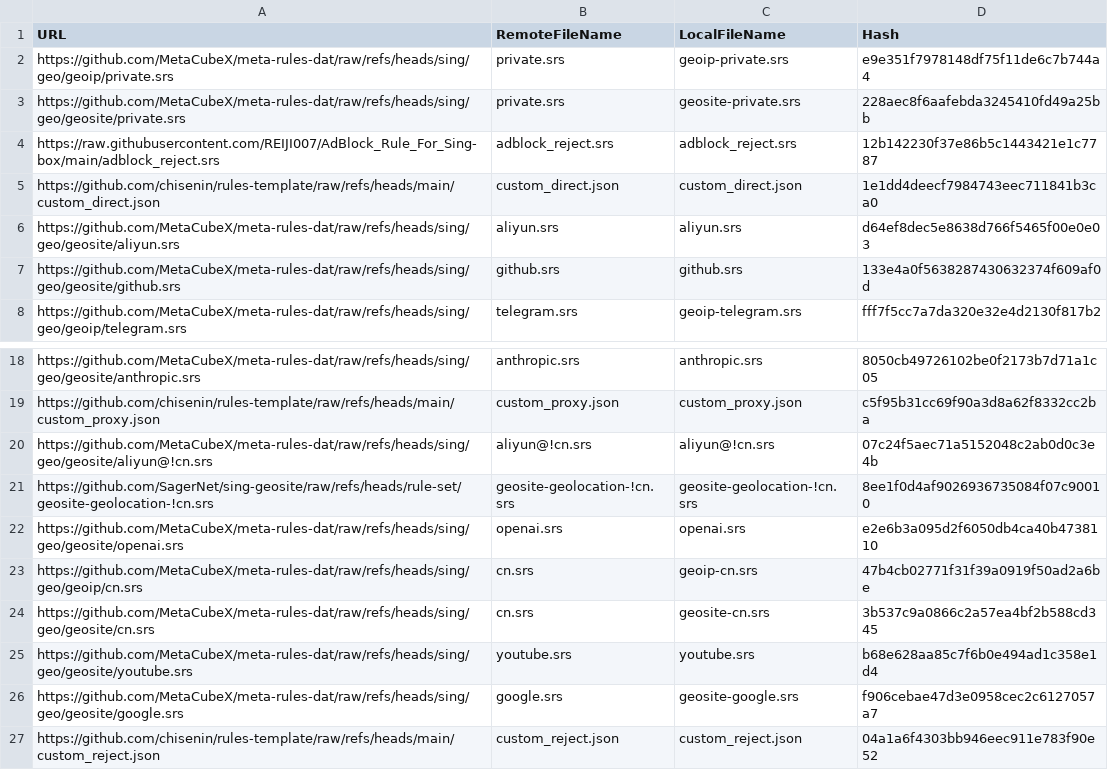
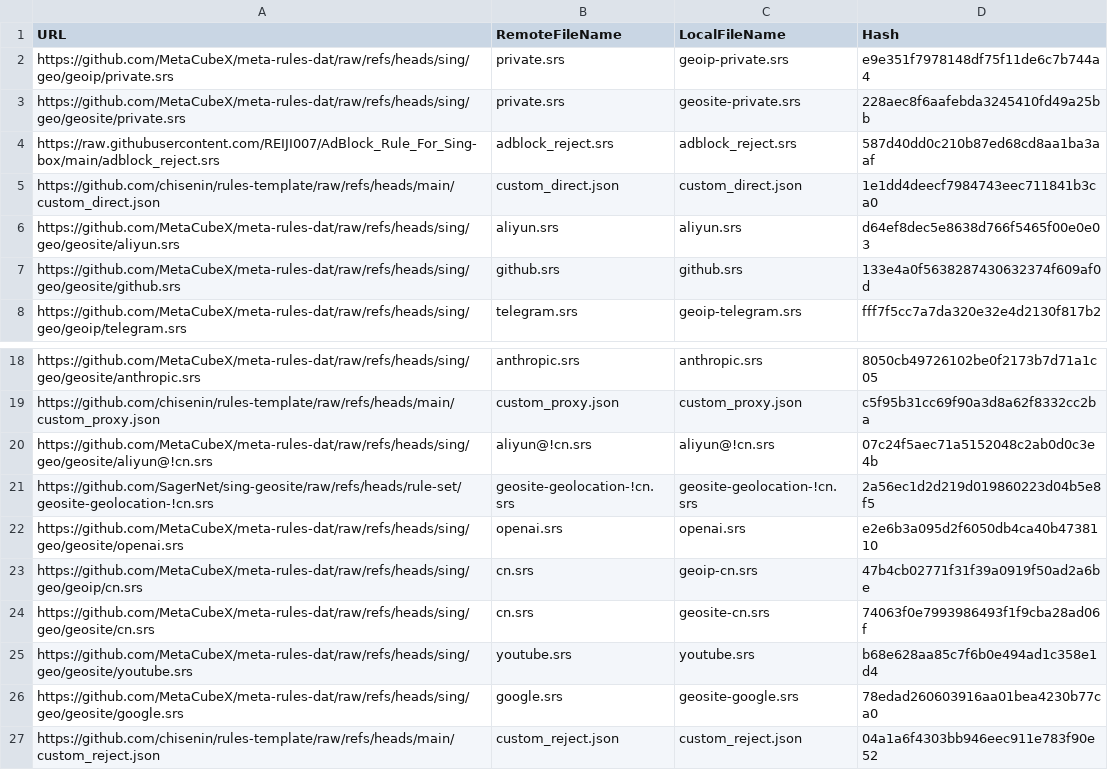
Before and after one commit to chisenin/rules-template, a CSV file: mapping.csv, drawn as a sheet; only a part is shown, gaps mark what is left out.

```diff
--- a/mapping.csv
+++ b/mapping.csv
@@ -3,3 +3,3 @@ https://github.com/MetaCubeX/meta-rules-dat/raw/refs/heads/sing/geo/geoip/privat
 https://github.com/MetaCubeX/meta-rules-dat/raw/refs/heads/sing/geo/geosite/private.srs,private.srs,geosite-private.srs,228aec8f6aafebda3245410fd49a25bb
-https://raw.githubusercontent.com/REIJI007/AdBlock_Rule_For_Sing-box/main/adblock_reject.srs,adblock_reject.srs,adblock_reject.srs,12b142230f37e86b5c1443421e1c7787
+https://raw.githubusercontent.com/REIJI007/AdBlock_Rule_For_Sing-box/main/adblock_reject.srs,adblock_reject.srs,adblock_reject.srs,587d40dd0c210b87ed68cd8aa1ba3aaf
 https://github.com/chisenin/rules-template/raw/refs/heads/main/custom_direct.json,custom_direct.json,custom_direct.json,1e1dd4deecf7984743eec711841b3ca0
@@ -20,8 +20,8 @@ https://github.com/chisenin/rules-template/raw/refs/heads/main/custom_proxy.json
 https://github.com/MetaCubeX/meta-rules-dat/raw/refs/heads/sing/geo/geosite/aliyun@!cn.srs,aliyun@!cn.srs,aliyun@!cn.srs,07c24f5aec71a5152048c2ab0d0c3e4b
-https://github.com/SagerNet/sing-geosite/raw/refs/heads/rule-set/geosite-geolocation-!cn.srs,geosite-geolocation-!cn.srs,geosite-geolocation-!cn.srs,8ee1f0d4af9026936735084f07c90010
+https://github.com/SagerNet/sing-geosite/raw/refs/heads/rule-set/geosite-geolocation-!cn.srs,geosite-geolocation-!cn.srs,geosite-geolocation-!cn.srs,2a56ec1d2d219d019860223d04b5e8f5
 https://github.com/MetaCubeX/meta-rules-dat/raw/refs/heads/sing/geo/geosite/openai.srs,openai.srs,openai.srs,e2e6b3a095d2f6050db4ca40b4738110
 https://github.com/MetaCubeX/meta-rules-dat/raw/refs/heads/sing/geo/geoip/cn.srs,cn.srs,geoip-cn.srs,47b4cb02771f31f39a0919f50ad2a6be
-https://github.com/MetaCubeX/meta-rules-dat/raw/refs/heads/sing/geo/geosite/cn.srs,cn.srs,geosite-cn.srs,3b537c9a0866c2a57ea4bf2b588cd345
+https://github.com/MetaCubeX/meta-rules-dat/raw/refs/heads/sing/geo/geosite/cn.srs,cn.srs,geosite-cn.srs,74063f0e7993986493f1f9cba28ad06f
 https://github.com/MetaCubeX/meta-rules-dat/raw/refs/heads/sing/geo/geosite/youtube.srs,youtube.srs,youtube.srs,b68e628aa85c7f6b0e494ad1c358e1d4
-https://github.com/MetaCubeX/meta-rules-dat/raw/refs/heads/sing/geo/geosite/google.srs,google.srs,geosite-google.srs,f906cebae47d3e0958cec2c6127057a7
+https://github.com/MetaCubeX/meta-rules-dat/raw/refs/heads/sing/geo/geosite/google.srs,google.srs,geosite-google.srs,78edad260603916aa01bea4230b77ca0
 https://github.com/chisenin/rules-template/raw/refs/heads/main/custom_reject.json,custom_reject.json,custom_reject.json,04a1a6f4303bb946eec911e783f90e52
```
Also changed, not shown: 4 other files.
